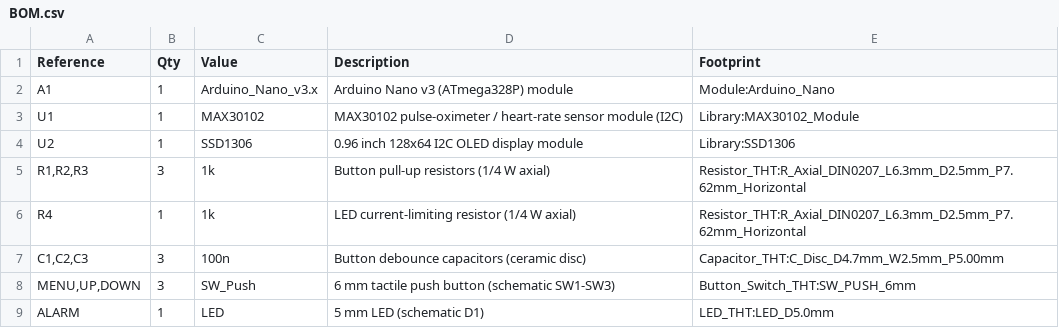
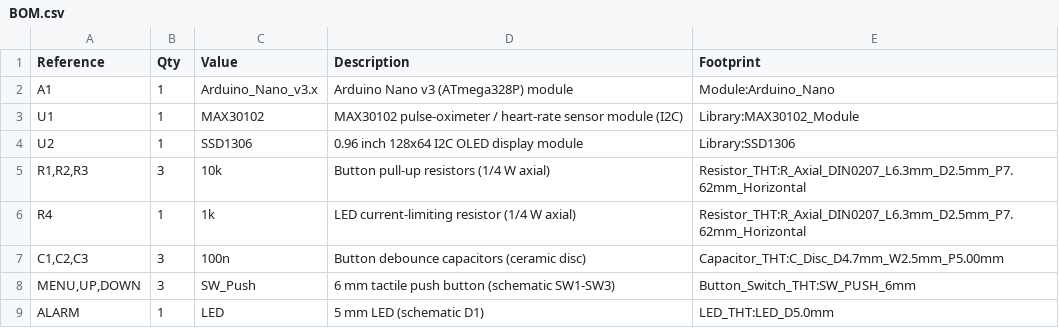
Before and after one commit to hardikrawat910-byte/pcb-journey, a CSV file: bom/BOM.csv, drawn as a sheet.

```diff
--- a/bom/BOM.csv
+++ b/bom/BOM.csv
@@ -4,3 +4,3 @@ U1,1,MAX30102,MAX30102 pulse-oximeter / heart-rate sensor module (I2C),Library:M
 U2,1,SSD1306,0.96 inch 128x64 I2C OLED display module,Library:SSD1306
-"R1,R2,R3",3,1k,Button pull-up resistors (1/4 W axial),Resistor_THT:R_Axial_DIN0207_L6.3mm_D2.5mm_P7.62mm_Horizontal
+"R1,R2,R3",3,10k,Button pull-up resistors (1/4 W axial),Resistor_THT:R_Axial_DIN0207_L6.3mm_D2.5mm_P7.62mm_Horizontal
 R4,1,1k,LED current-limiting resistor (1/4 W axial),Resistor_THT:R_Axial_DIN0207_L6.3mm_D2.5mm_P7.62mm_Horizontal
```
Also changed, not shown: 3 other files.
